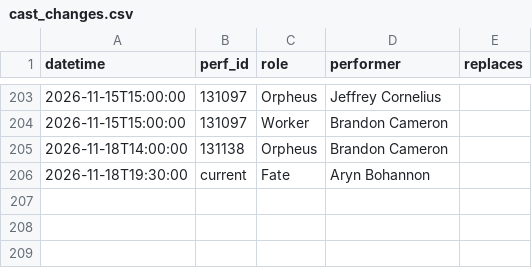
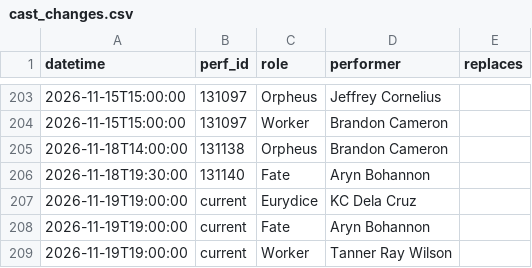
Before and after one commit to phoebejaffe/hadestown-subs, a CSV file: data/cast_changes.csv, drawn as a sheet; only a part is shown, gaps mark what is left out.

```diff
--- a/data/cast_changes.csv
+++ b/data/cast_changes.csv
@@ -205,2 +205,5 @@ datetime,perf_id,role,performer,replaces
 2026-11-18T14:00:00,131138,Orpheus,Brandon Cameron,
-2026-11-18T19:30:00,current,Fate,Aryn Bohannon,
+2026-11-18T19:30:00,131140,Fate,Aryn Bohannon,
+2026-11-19T19:00:00,current,Eurydice,KC Dela Cruz,
+2026-11-19T19:00:00,current,Fate,Aryn Bohannon,
+2026-11-19T19:00:00,current,Worker,Tanner Ray Wilson,
```
Also changed, not shown: 3 other files.
